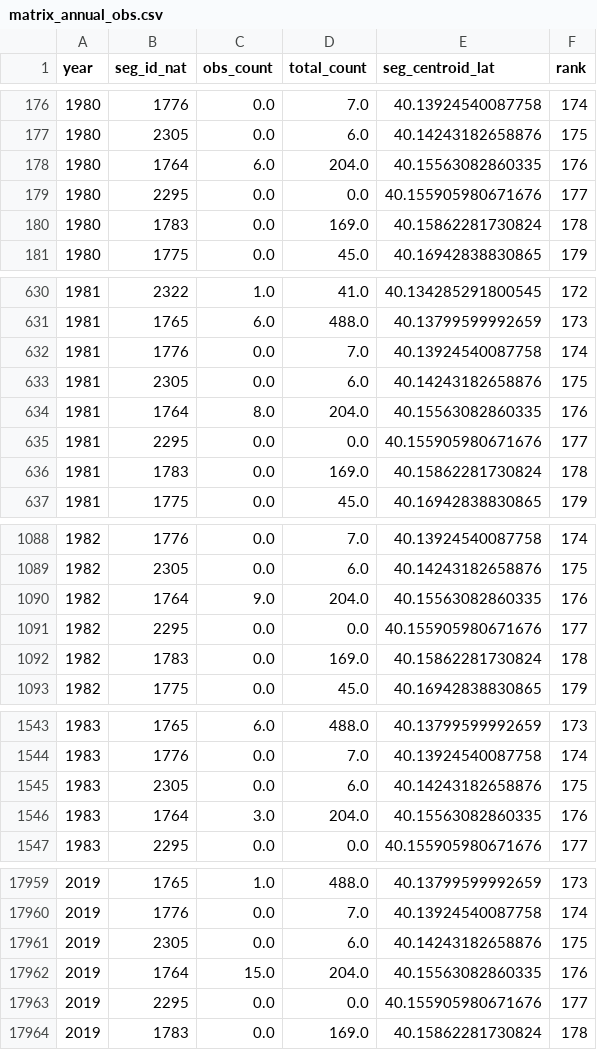
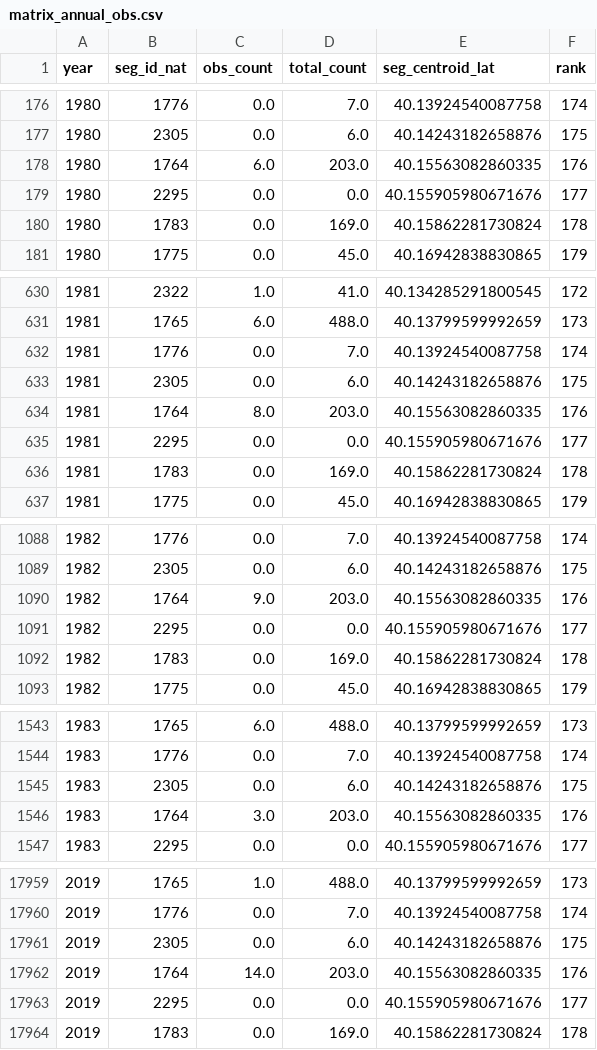
Before and after one commit to DOI-USGS/temperature-prediction, a CSV file: public/data/matrix_annual_obs.csv, drawn as a sheet; only a part is shown, gaps mark what is left out; the diff covers the shown part only.

Commit message:
update data and figures where we removed that one erroneous value from seg 1764

```diff
--- a/public/data/matrix_annual_obs.csv
+++ b/public/data/matrix_annual_obs.csv
@@ -177,3 +177,3 @@ year,seg_id_nat,obs_count,total_count,seg_centroid_lat,rank
 1980,2305,0.0,6.0,40.14243182658876,175
-1980,1764,6.0,204.0,40.15563082860335,176
+1980,1764,6.0,203.0,40.15563082860335,176
 1980,2295,0.0,0.0,40.155905980671676,177
@@ -633,3 +633,3 @@ year,seg_id_nat,obs_count,total_count,seg_centroid_lat,rank
 1981,2305,0.0,6.0,40.14243182658876,175
-1981,1764,8.0,204.0,40.15563082860335,176
+1981,1764,8.0,203.0,40.15563082860335,176
 1981,2295,0.0,0.0,40.155905980671676,177
@@ -1089,3 +1089,3 @@ year,seg_id_nat,obs_count,total_count,seg_centroid_lat,rank
 1982,2305,0.0,6.0,40.14243182658876,175
-1982,1764,9.0,204.0,40.15563082860335,176
+1982,1764,9.0,203.0,40.15563082860335,176
 1982,2295,0.0,0.0,40.155905980671676,177
@@ -1545,3 +1545,3 @@ year,seg_id_nat,obs_count,total_count,seg_centroid_lat,rank
 1983,2305,0.0,6.0,40.14243182658876,175
-1983,1764,3.0,204.0,40.15563082860335,176
+1983,1764,3.0,203.0,40.15563082860335,176
 1983,2295,0.0,0.0,40.155905980671676,177
@@ -17961,3 +17961,3 @@ year,seg_id_nat,obs_count,total_count,seg_centroid_lat,rank
 2019,2305,0.0,6.0,40.14243182658876,175
-2019,1764,15.0,204.0,40.15563082860335,176
+2019,1764,14.0,203.0,40.15563082860335,176
 2019,2295,0.0,0.0,40.155905980671676,177
```
Also changed, not shown: 36 edited cells elsewhere in this file, 2 other files.
